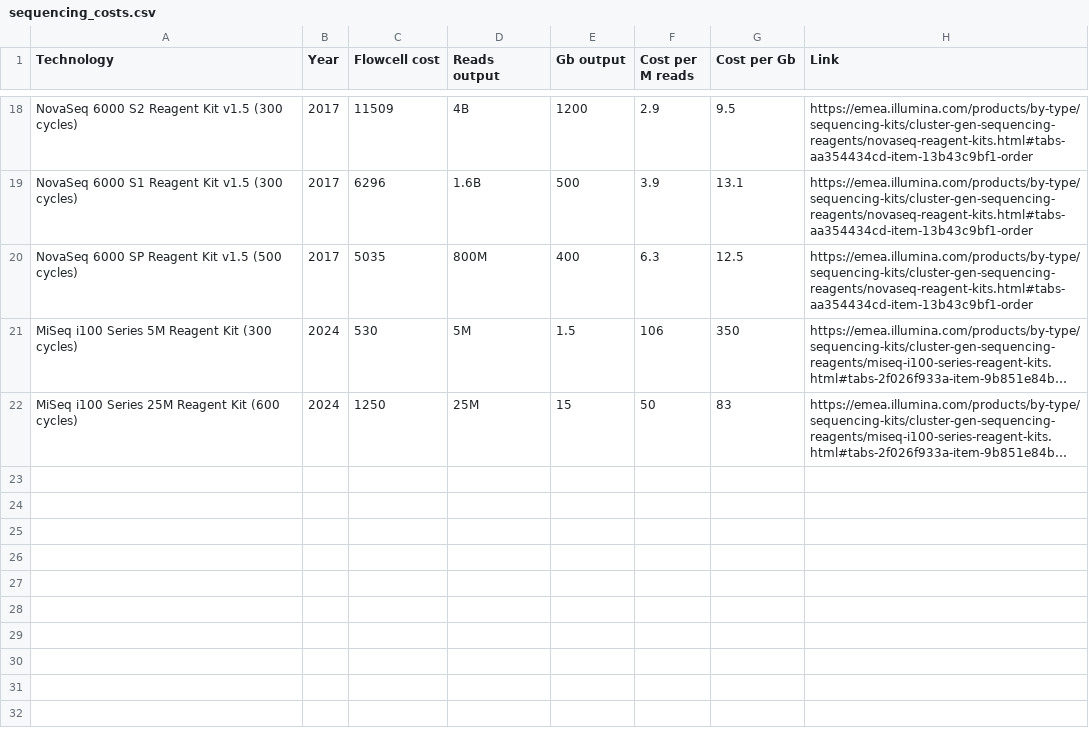
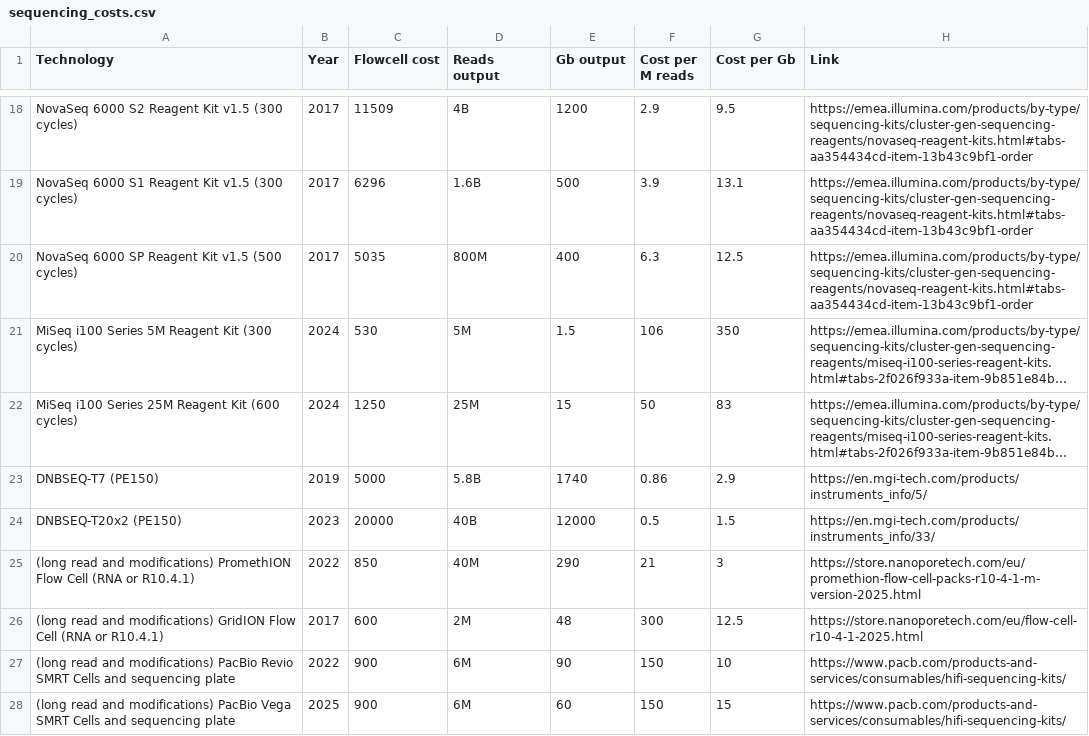
Before and after one commit to MathurinD/MathurinD.github.io, a CSV file: _data/sequencing_costs.csv, drawn as a sheet; only a part is shown, gaps mark what is left out; long unchanged cells end in …; the diff names each change by its address in the sheet, - before the commit and + after, or states it on an @@ line.

Commit message:
Add MGI, nanopore and pacbio

```diff
--- a/_data/sequencing_costs.csv
+++ b/_data/sequencing_costs.csv
+row 23: DNBSEQ-T7 (PE150) | 2019 | 5000 | 5.8B | 1740 | 0.86 | 2.9 | https://en.mgi-tech.com/products/instruments_info/5/
+row 24: DNBSEQ-T20x2 (PE150) | 2023 | 20000 | 40B | 12000 | 0.5 | 1.5 | https://en.mgi-tech.com/products/instruments_info/33/
+row 25: (long read and modifications) PromethION Flow Cell (RNA or R10.4.1) | 2022 | 850 | 40M | 290 | 21 | 3 | https://store.nanoporetech.com/eu/promethion-flow-cell-packs-r10-4-1-m-version-2025.html
+row 26: (long read and modifications) GridION Flow Cell (RNA or R10.4.1) | 2017 | 600 | 2M | 48 | 300 | 12.5 | https://store.nanoporetech.com/eu/flow-cell-r10-4-1-2025.html
+row 27: (long read and modifications) PacBio Revio SMRT Cells and sequencing plate | 2022 | 900 | 6M | 90 | 150 | 10 | https://www.pacb.com/products-and-services/consumables/hifi-sequencing-kits/
+row 28: (long read and modifications) PacBio Vega SMRT Cells and sequencing plate | 2025 | 900 | 6M | 60 | 150 | 15 | https://www.pacb.com/products-and-services/consumables/hifi-sequencing-kits/
```
Also changed, not shown: 1 other file.
